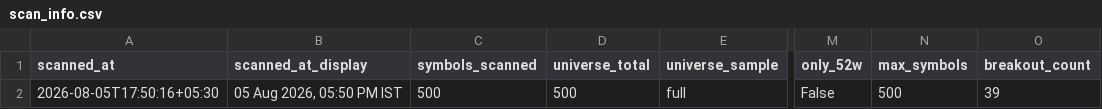
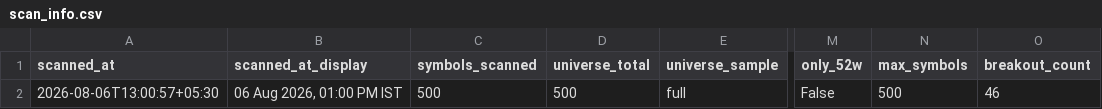
Before and after one commit to anilkumarkmys/breakoutscanner, a CSV file: data_cache/scan_info.csv, drawn as a sheet; only a part is shown, gaps mark what is left out; the diff names each change by its address in the sheet, - before the commit and + after, or states it on an @@ line.

```diff
--- a/data_cache/scan_info.csv
+++ b/data_cache/scan_info.csv
-A2 (scanned_at): 2026-08-05T17:50:16+05:30
+A2 (scanned_at): 2026-08-06T13:00:57+05:30
-B2 (scanned_at_display): 05 Aug 2026, 05:50 PM IST
+B2 (scanned_at_display): 06 Aug 2026, 01:00 PM IST
-O2 (breakout_count): 39
+O2 (breakout_count): 46
```
Also changed, not shown: data_cache/cpr_scan_info.csv, 4 other files.
